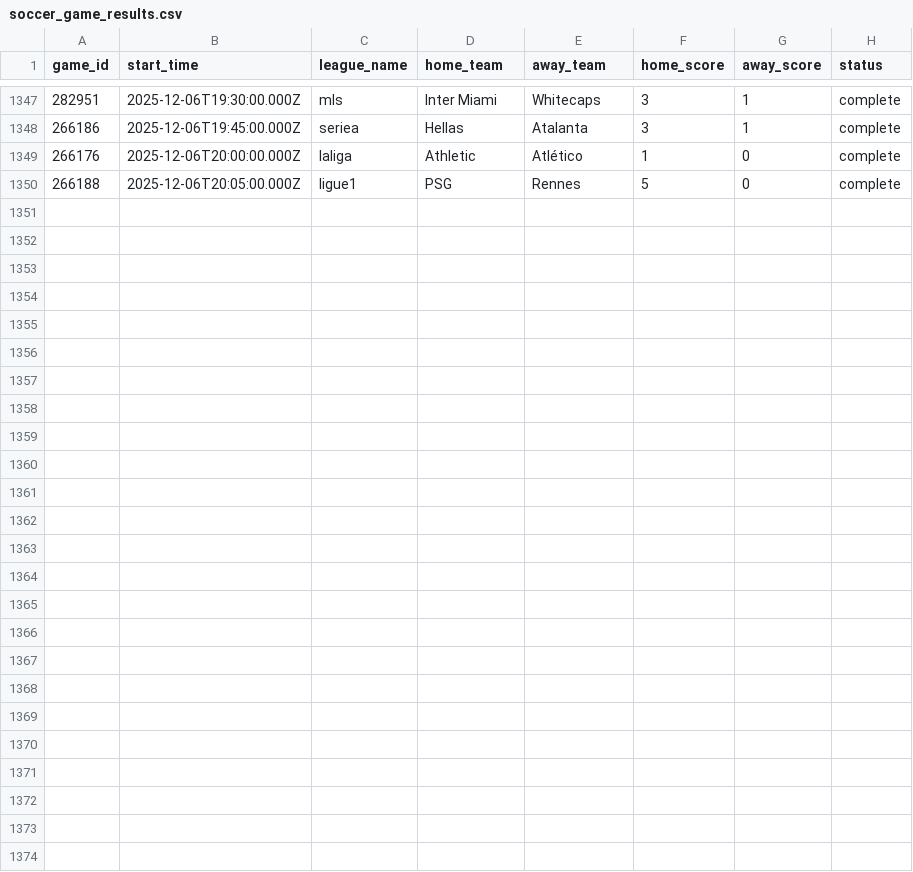
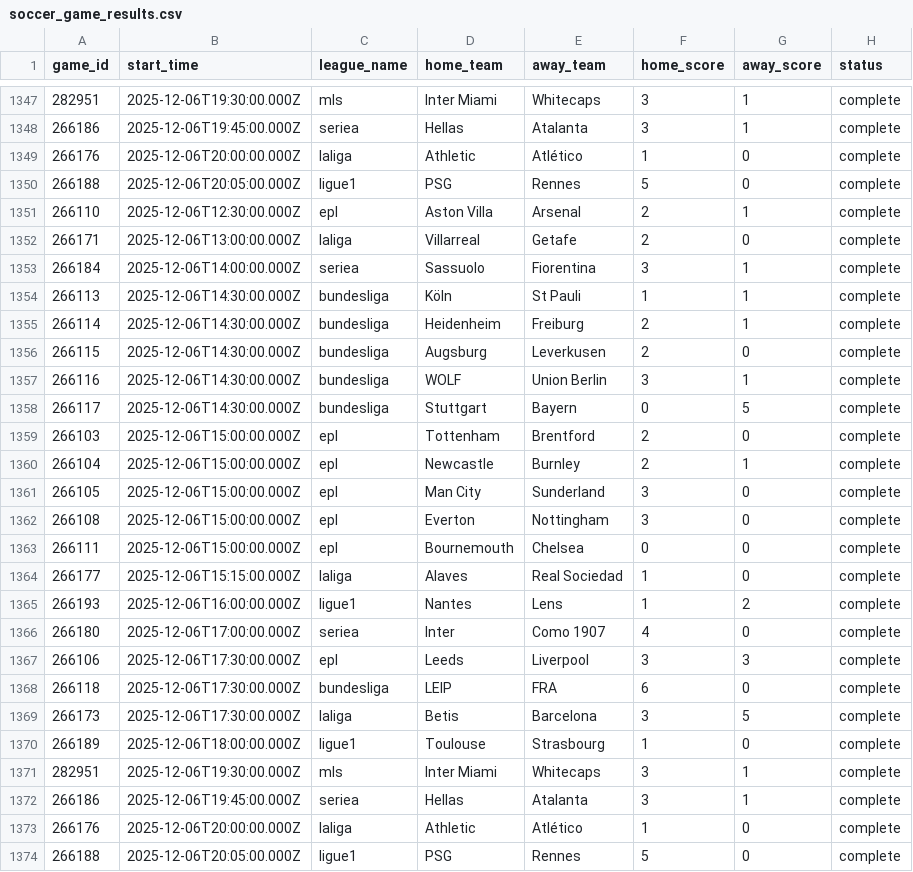
Before and after one commit to aaroncolesmith/llm_betting_model, a CSV file: data/evaluated/soccer_game_results.csv, drawn as a sheet; only a part is shown, gaps mark what is left out; the diff names each change by its address in the sheet, - before the commit and + after, or states it on an @@ line.

Commit message:
Update data

```diff
--- a/data/evaluated/soccer_game_results.csv
+++ b/data/evaluated/soccer_game_results.csv
+row 1351: 266110 | 2025-12-06T12:30:00.000Z | epl | Aston Villa | Arsenal | 2 | 1 | complete
+row 1352: 266171 | 2025-12-06T13:00:00.000Z | laliga | Villarreal | Getafe | 2 | 0 | complete
+row 1353: 266184 | 2025-12-06T14:00:00.000Z | seriea | Sassuolo | Fiorentina | 3 | 1 | complete
+row 1354: 266113 | 2025-12-06T14:30:00.000Z | bundesliga | Köln | St Pauli | 1 | 1 | complete
+row 1355: 266114 | 2025-12-06T14:30:00.000Z | bundesliga | Heidenheim | Freiburg | 2 | 1 | complete
+row 1356: 266115 | 2025-12-06T14:30:00.000Z | bundesliga | Augsburg | Leverkusen | 2 | 0 | complete
+row 1357: 266116 | 2025-12-06T14:30:00.000Z | bundesliga | WOLF | Union Berlin | 3 | 1 | complete
+row 1358: 266117 | 2025-12-06T14:30:00.000Z | bundesliga | Stuttgart | Bayern | 0 | 5 | complete
+row 1359: 266103 | 2025-12-06T15:00:00.000Z | epl | Tottenham | Brentford | 2 | 0 | complete
+row 1360: 266104 | 2025-12-06T15:00:00.000Z | epl | Newcastle | Burnley | 2 | 1 | complete
+row 1361: 266105 | 2025-12-06T15:00:00.000Z | epl | Man City | Sunderland | 3 | 0 | complete
+row 1362: 266108 | 2025-12-06T15:00:00.000Z | epl | Everton | Nottingham | 3 | 0 | complete
+row 1363: 266111 | 2025-12-06T15:00:00.000Z | epl | Bournemouth | Chelsea | 0 | 0 | complete
+row 1364: 266177 | 2025-12-06T15:15:00.000Z | laliga | Alaves | Real Sociedad | 1 | 0 | complete
+row 1365: 266193 | 2025-12-06T16:00:00.000Z | ligue1 | Nantes | Lens | 1 | 2 | complete
+row 1366: 266180 | 2025-12-06T17:00:00.000Z | seriea | Inter | Como 1907 | 4 | 0 | complete
+row 1367: 266106 | 2025-12-06T17:30:00.000Z | epl | Leeds | Liverpool | 3 | 3 | complete
+row 1368: 266118 | 2025-12-06T17:30:00.000Z | bundesliga | LEIP | FRA | 6 | 0 | complete
+row 1369: 266173 | 2025-12-06T17:30:00.000Z | laliga | Betis | Barcelona | 3 | 5 | complete
+row 1370: 266189 | 2025-12-06T18:00:00.000Z | ligue1 | Toulouse | Strasbourg | 1 | 0 | complete
+row 1371: 282951 | 2025-12-06T19:30:00.000Z | mls | Inter Miami | Whitecaps | 3 | 1 | complete
+row 1372: 266186 | 2025-12-06T19:45:00.000Z | seriea | Hellas | Atalanta | 3 | 1 | complete
+row 1373: 266176 | 2025-12-06T20:00:00.000Z | laliga | Athletic | Atlético | 1 | 0 | complete
+row 1374: 266188 | 2025-12-06T20:05:00.000Z | ligue1 | PSG | Rennes | 5 | 0 | complete
```
Also changed, not shown: 1 other file.
